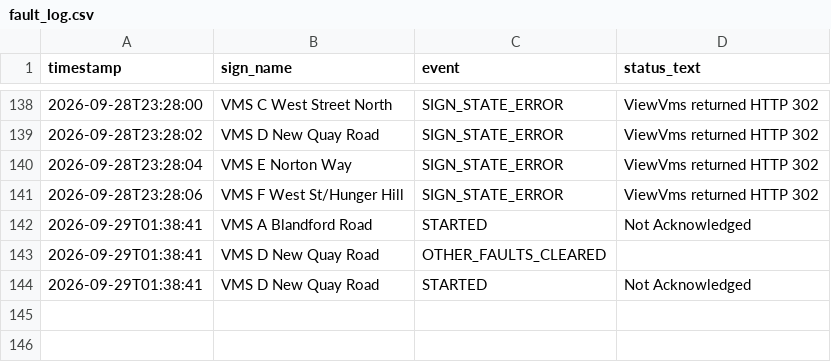
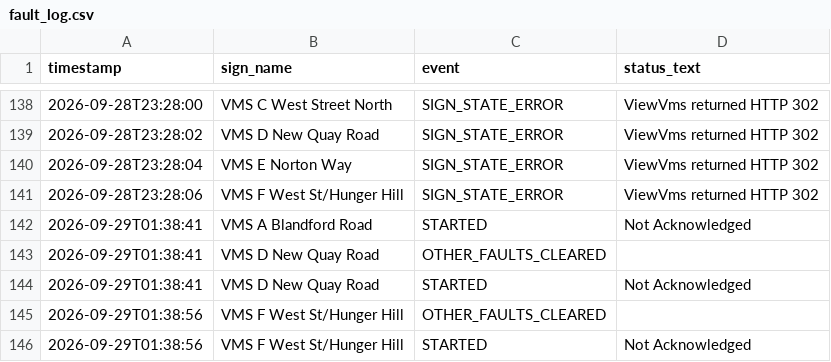
Before and after one commit to iamthecountofmontecrypto-a11y/vms, a CSV file: fault_log.csv, drawn as a sheet; only a part is shown, gaps mark what is left out; the diff names each change by its address in the sheet, - before the commit and + after, or states it on an @@ line.

Commit message:
Update fault_log.csv/heartbeat.txt 2026-09-29T01:39:57

```diff
--- a/fault_log.csv
+++ b/fault_log.csv
+row 145: 2026-09-29T01:38:56 | VMS F West St/Hunger Hill | OTHER_FAULTS_CLEARED
+row 146: 2026-09-29T01:38:56 | VMS F West St/Hunger Hill | STARTED | Not Acknowledged
```
Also changed, not shown: 1 other file.
